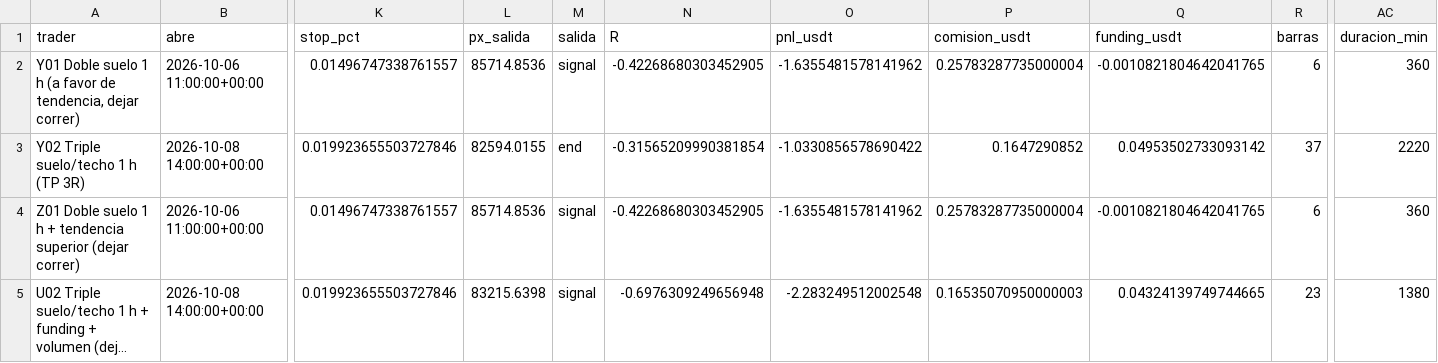
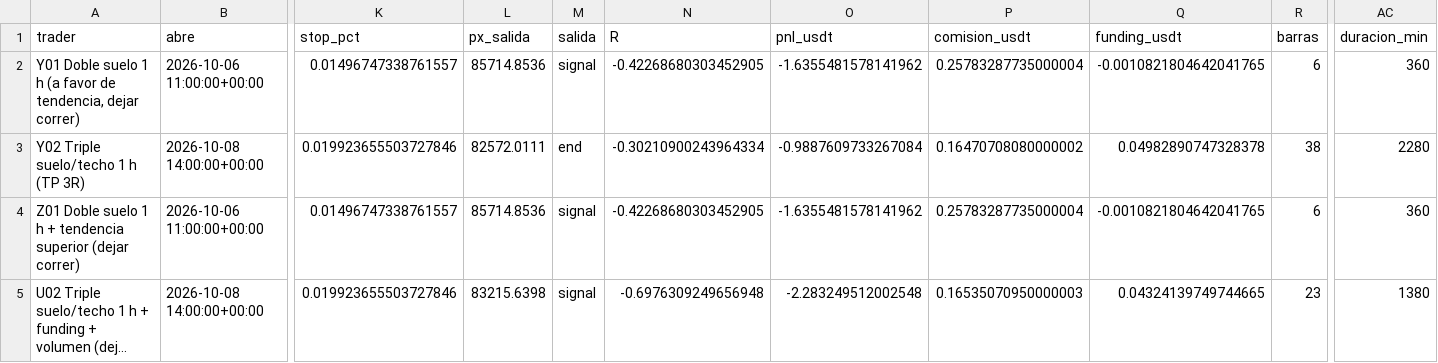
Before and after one commit to josecarrera2708-wq/viral-video-saas, a CSV file: millonary/paper_state/mesapatrones/trades.csv, drawn as a sheet; only a part is shown, gaps mark what is left out; long unchanged cells end in …; the diff names each change by its address in the sheet, - before the commit and + after, or states it on an @@ line.

```diff
--- a/millonary/paper_state/mesapatrones/trades.csv
+++ b/millonary/paper_state/mesapatrones/trades.csv
-L3 (px_salida): 82594.0155
+L3 (px_salida): 82572.0111
-N3 (R): -0.31565209990381854
+N3 (R): -0.30210900243964334
-O3 (pnl_usdt): -1.0330856578690422
+O3 (pnl_usdt): -0.9887609733267084
-P3 (comision_usdt): 0.1647290852
+P3 (comision_usdt): 0.16470708080000002
-Q3 (funding_usdt): 0.04953502733093142
+Q3 (funding_usdt): 0.04982890747328378
-R3 (barras): 37
+R3 (barras): 38
-AC3 (duracion_min): 2220
+AC3 (duracion_min): 2280
```
Also changed, not shown: 7 other files.
